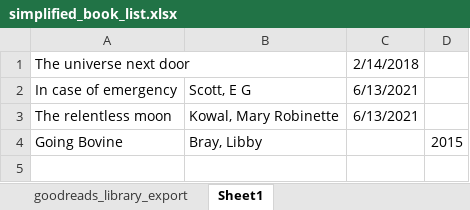
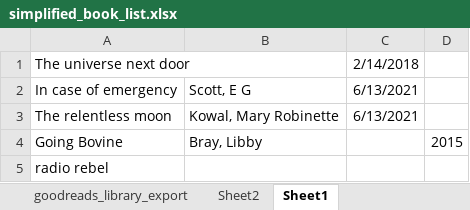
Before and after one commit to awesomecosmos/Aayushi-World-of-Books, an Excel workbook: data/simplified_book_list.xlsx, sheet Sheet1, drawn as a sheet; values as stored, in another font and other column widths than the file's, no borders; the diff names each change by its address in the sheet, - before the commit and + after, or states it on an @@ line.

```diff
--- a/data/simplified_book_list.xlsx (sheet Sheet1)
+++ b/data/simplified_book_list.xlsx (sheet Sheet1)
+sheet tab: Sheet2
+row 5: radio rebel
```
Also changed, not shown: sheet goodreads_library_export.
